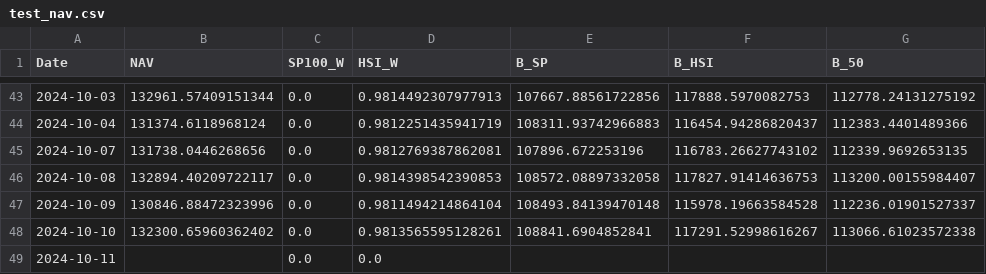
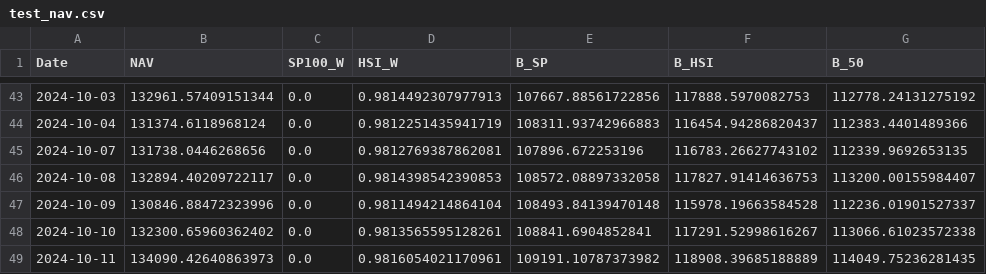
Before and after one commit to calcury/factor_momentum_tactical_model, a CSV file: result/task3/test3/test_nav.csv, drawn as a sheet; only a part is shown, gaps mark what is left out.

```diff
--- a/result/task3/test3/test_nav.csv
+++ b/result/task3/test3/test_nav.csv
@@ -48,2 +48,2 @@ Date,NAV,SP100_W,HSI_W,B_SP,B_HSI,B_50
 2024-10-10,132300.65960362402,0.0,0.9813565595128261,108841.6904852841,117291.52998616267,113066.61023572338
-2024-10-11,,0.0,0.0,,,
+2024-10-11,134090.42640863973,0.0,0.9816054021170961,109191.10787373982,118908.39685188889,114049.75236281435
```
Also changed, not shown: result/task2/prediction_result_hsi/hsi_factor_test_predictions.csv, result/task2/prediction_result_sp100/sp100_factor_test_predictions.csv, 10 other files.
